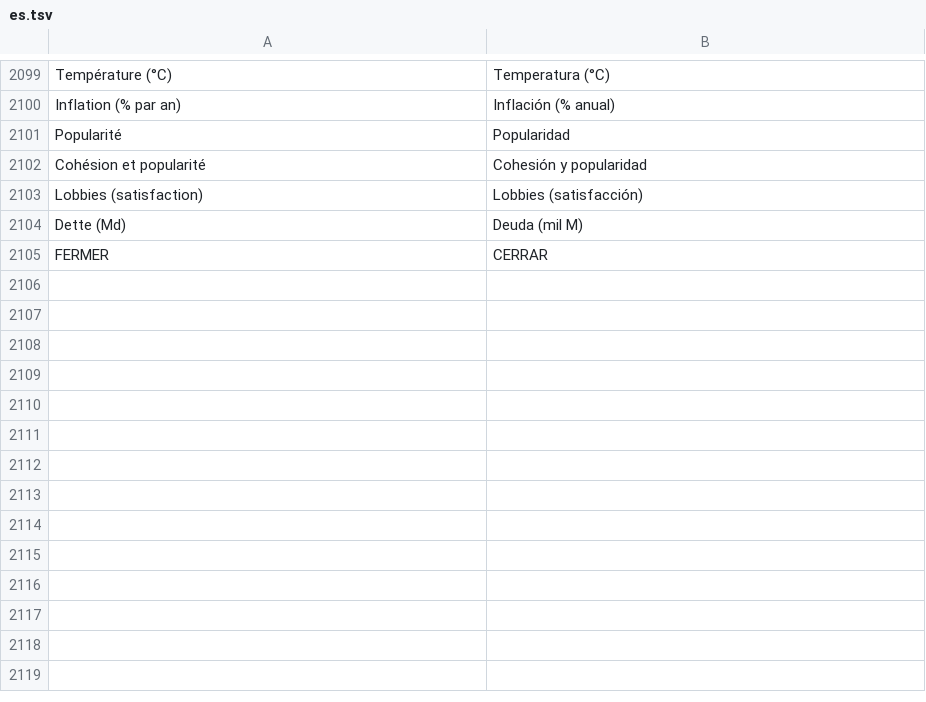
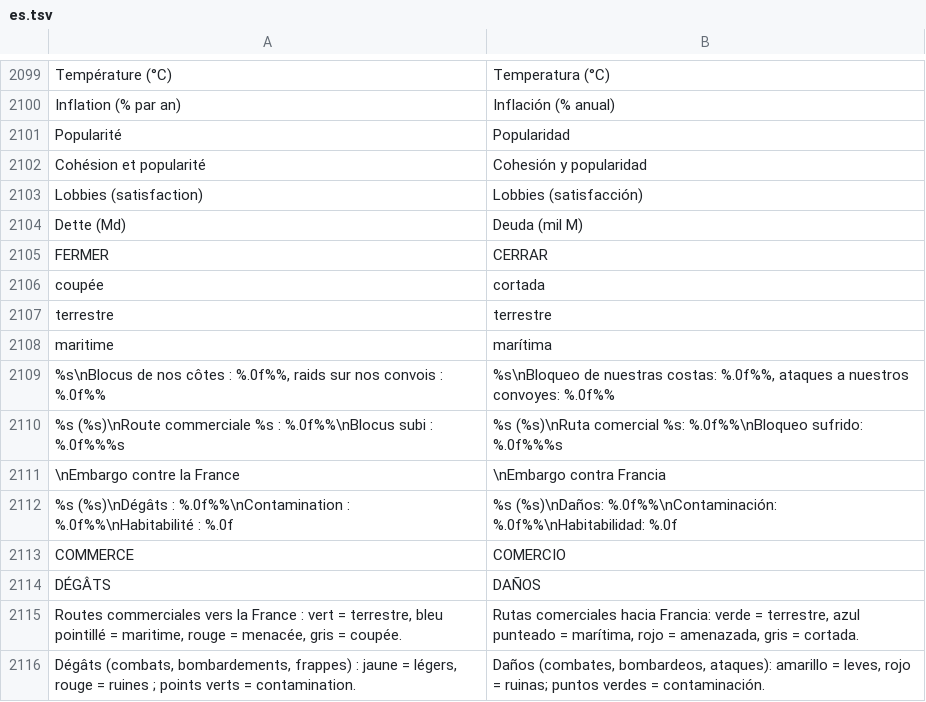
Before and after one commit to wakadu13/RobotAdventure, a TSV file: tools/lang/es.tsv, drawn as a sheet; only a part is shown, gaps mark what is left out; the diff names each change by its address in the sheet, - before the commit and + after, or states it on an @@ line.

```diff
--- a/tools/lang/es.tsv
+++ b/tools/lang/es.tsv
+row 2106: coupée | cortada
+row 2107: terrestre | terrestre
+row 2108: maritime | marítima
+row 2109: %s\nBlocus de nos côtes : %.0f%%, raids sur nos convois : %.0f%% | %s\nBloqueo de nuestras costas: %.0f%%, ataques a nuestros convoyes: %.0f%%
+row 2110: %s (%s)\nRoute commerciale %s : %.0f%%\nBlocus subi : %.0f%%%s | %s (%s)\nRuta comercial %s: %.0f%%\nBloqueo sufrido: %.0f%%%s
+row 2111: \nEmbargo contre la France | \nEmbargo contra Francia
+row 2112: %s (%s)\nDégâts : %.0f%%\nContamination : %.0f%%\nHabitabilité : %.0f | %s (%s)\nDaños: %.0f%%\nContaminación: %.0f%%\nHabitabilidad: %.0f
+row 2113: COMMERCE | COMERCIO
+row 2114: DÉGÂTS | DAÑOS
+row 2115: Routes commerciales vers la France : vert = terrestre, bleu pointillé = maritime, rouge = menacée, gris = coupée. | Rutas comerciales hacia Francia: verde = terrestre, azul punteado = marítima, rojo = amenazada, gris = cortada.
+row 2116: Dégâts (combats, bombardements, frappes) : jaune = légers, rouge = ruines ; points verts = contamination. | Daños (combates, bombardeos, ataques): amarillo = leves, rojo = ruinas; puntos verdes = contaminación.
```
Also changed, not shown: tools/lang/de.tsv, tools/lang/en.tsv, 19 other files.
